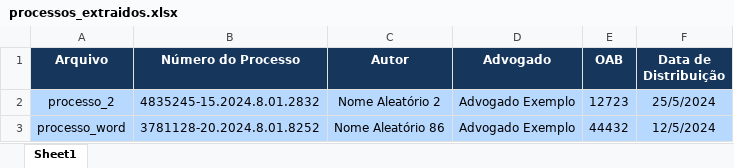
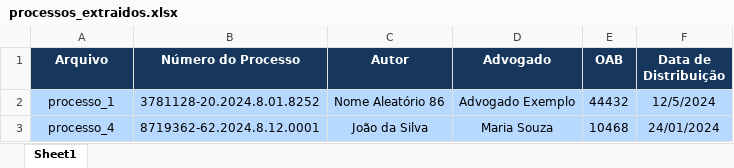
Before and after one commit to AndreyGdula/autojus, an Excel workbook: output/processos_extraidos.xlsx, sheet Sheet1, drawn as a sheet; values as stored, in another font and other column widths than the file's, no borders; removed rows and columns are numbered as before the commit, all else as after; the diff names each change by its address in the sheet, - before the commit and + after, or states it on an @@ line.

Commit message:
adicionando novo padrão
Adicionado um novo padrão de advogado e OAB

```diff
--- a/output/processos_extraidos.xlsx (sheet Sheet1)
+++ b/output/processos_extraidos.xlsx (sheet Sheet1)
-row 2: processo_2 | 4835245-15.2024.8.01.2832 | Nome Aleatório 2 | Advogado Exemplo | 12723 | 25/5/2024
-A2 (Arquivo): processo_word
+A2 (Arquivo): processo_1
+row 3: processo_4 | 8719362-62.2024.8.12.0001 | João da Silva | Maria Souza | 10468 | 24/01/2024
```
Also changed, not shown: 1 other file.
